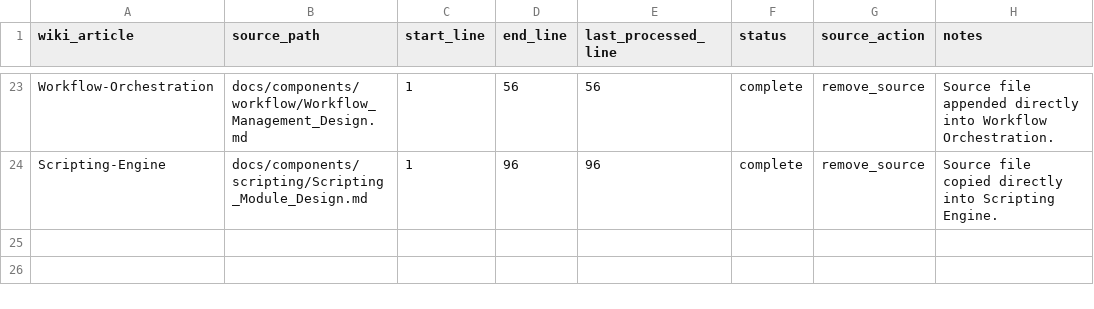
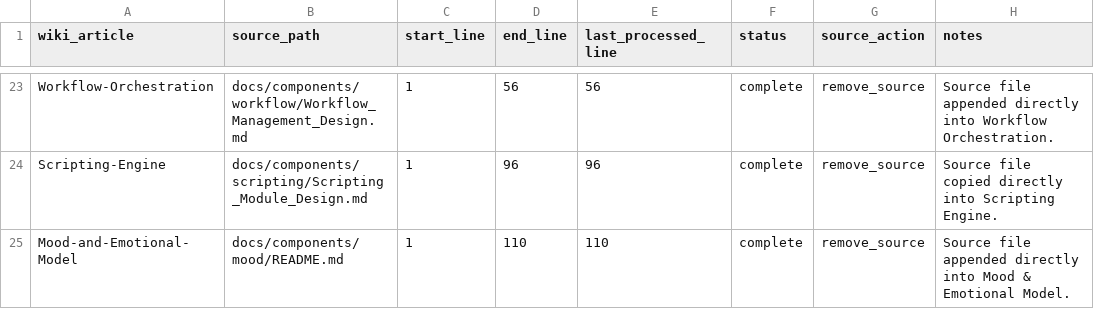
Before and after one commit to SolaceHarmony/SolaceCore, a CSV file: wiki/curation-tracker.csv, drawn as a sheet; only a part is shown, gaps mark what is left out; the diff names each change by its address in the sheet, - before the commit and + after, or states it on an @@ line.

Commit message:
Move mood docs into wiki

```diff
--- a/wiki/curation-tracker.csv
+++ b/wiki/curation-tracker.csv
+row 25: Mood-and-Emotional-Model | docs/components/mood/README.md | 1 | 110 | 110 | complete | remove_source | Source file appended directly into Mood & Emotional Model.
```
Also changed, not shown: 4 other files.
